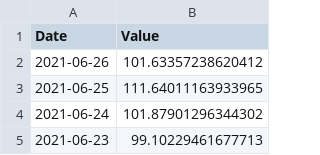
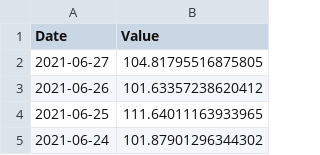
Before and after one commit to serg-razum-off/DFP-Numeric-2, a CSV file: data/csv_numeric_sources/BCHAIN-CPTRA.csv, drawn as a sheet; only a part is shown; the shorter side is filled out with more unchanged rows; the diff names each change by its address in the sheet, - before the commit and + after, or states it on an @@ line.

```diff
--- a/data/csv_numeric_sources/BCHAIN-CPTRA.csv
+++ b/data/csv_numeric_sources/BCHAIN-CPTRA.csv
+row 2: 2021-06-27 | 104.81795516875805
```
Also changed, not shown: data/csv_numeric_sources/BCHAIN-AVBLS.csv, data/csv_numeric_sources/BCHAIN-MIREV.csv, 18 other files.
